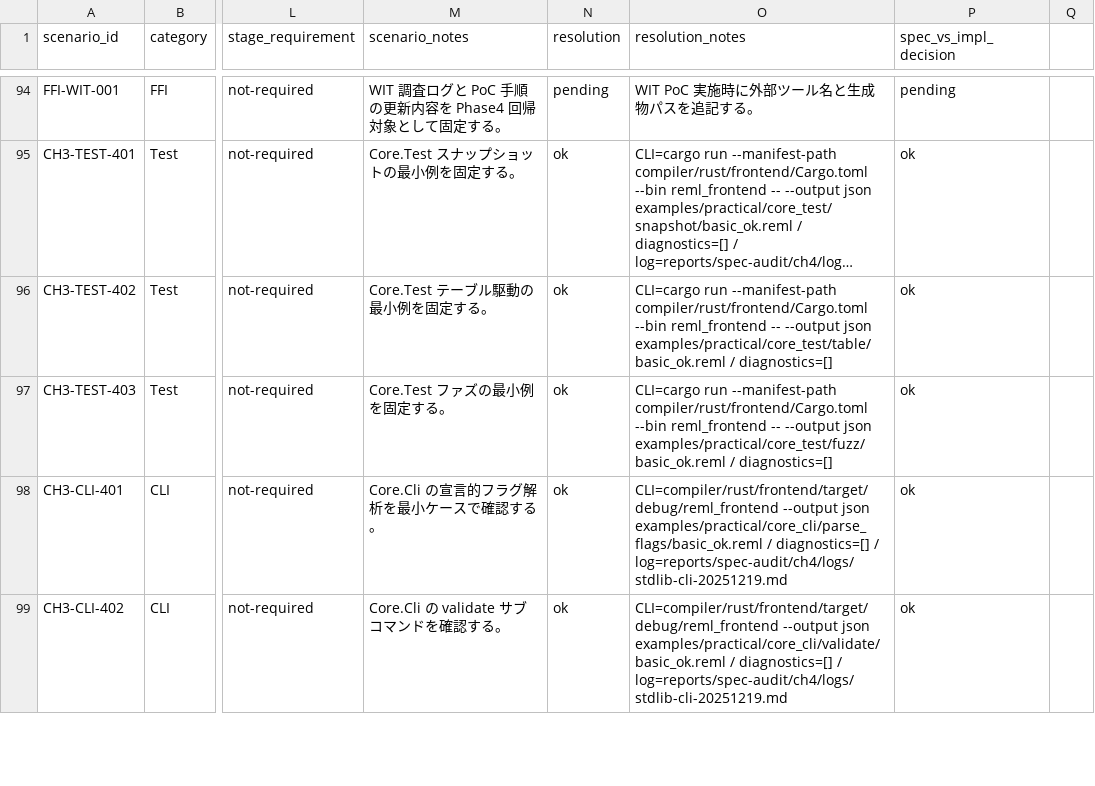
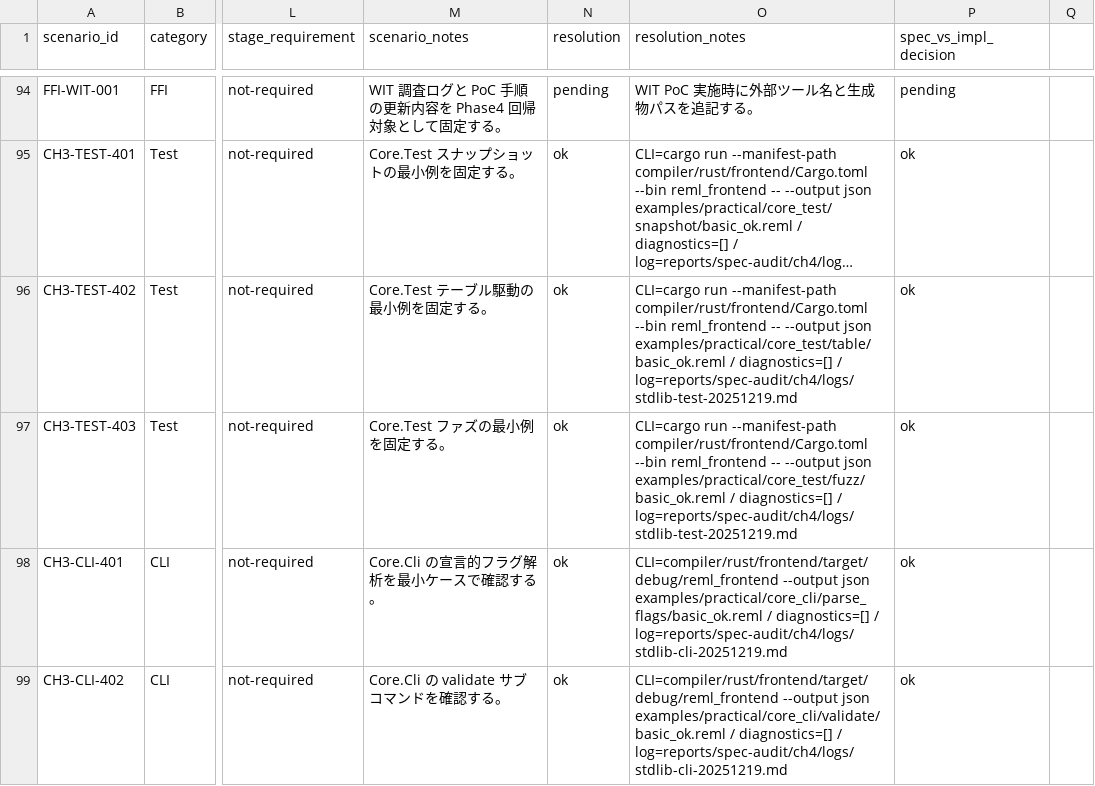
Before and after one commit to dolphilia/reml, a CSV file: docs/plans/bootstrap-roadmap/assets/phase4-scenario-matrix.csv, drawn as a sheet; only a part is shown, gaps mark what is left out; long unchanged cells end in …; the diff names each change by its address in the sheet, - before the commit and + after, or states it on an @@ line.

```diff
--- a/docs/plans/bootstrap-roadmap/assets/phase4-scenario-matrix.csv
+++ b/docs/plans/bootstrap-roadmap/assets/phase4-scenario-matrix.csv
-O96 (resolution_notes): …/ diagnostics=[]
+O96 (resolution_notes): …/ diagnostics=[] / log=reports/spec-audit/ch4/logs/stdlib-test-20251219.md
-O97 (resolution_notes): …/ diagnostics=[]
+O97 (resolution_notes): …/ diagnostics=[] / log=reports/spec-audit/ch4/logs/stdlib-test-20251219.md
```
Also changed, not shown: 2 other files.
